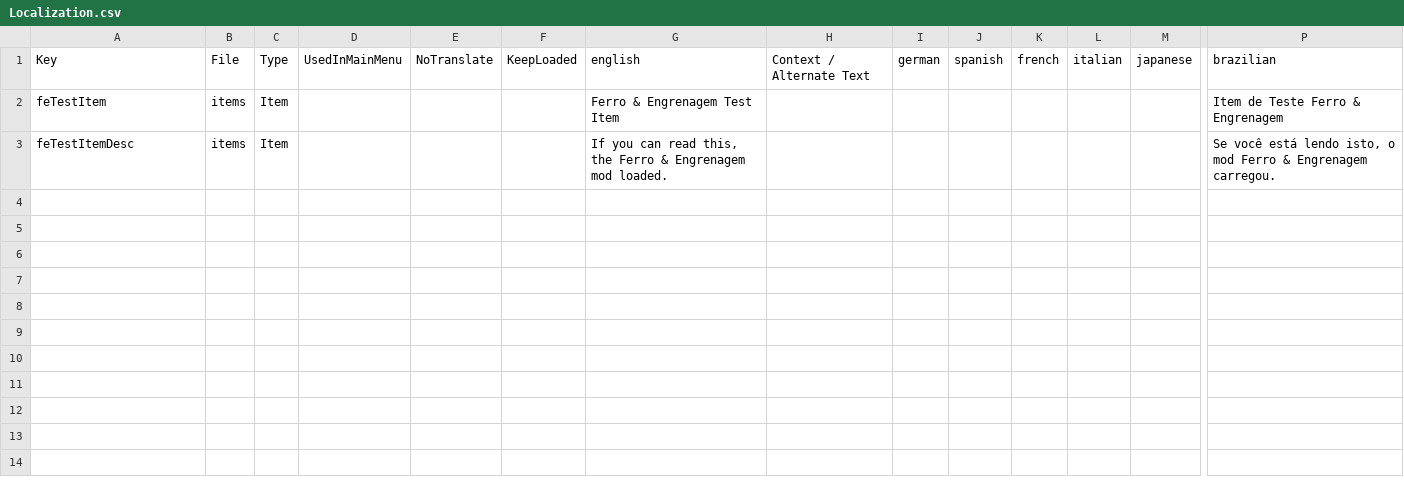
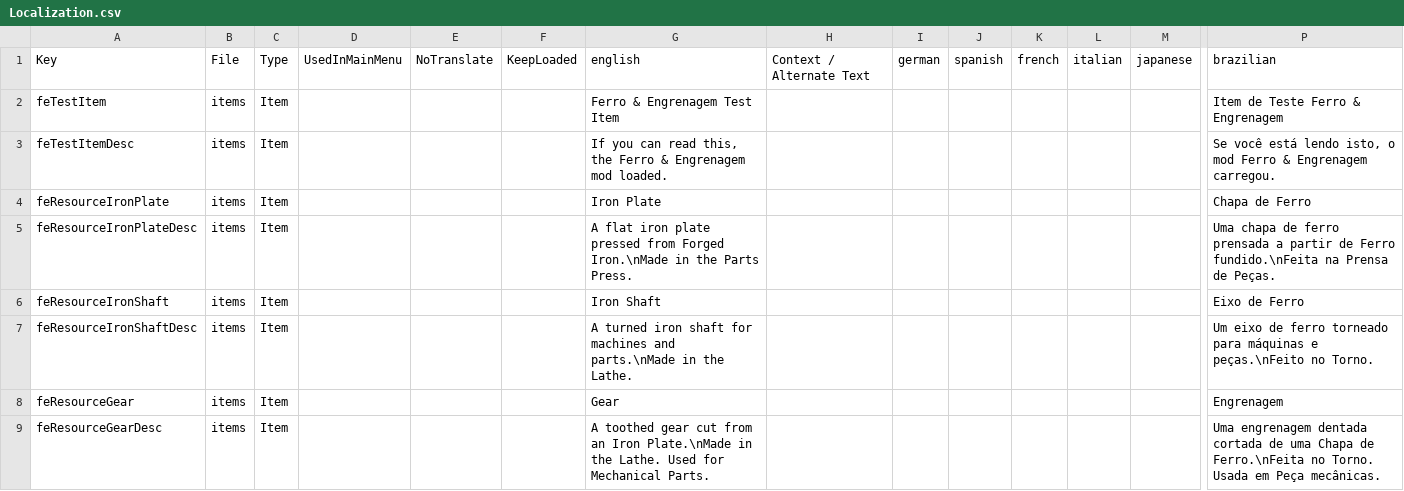
Before and after one commit to BirdRa1n/ForgedInAshes, a CSV file: Mods/FerroEngrenagem/Config/Localization.csv, drawn as a sheet; only a part is shown, gaps mark what is left out; rows hold the shown columns only; the diff names each change by its address in the sheet, - before the commit and + after, or states it on an @@ line.

```diff
--- a/Mods/FerroEngrenagem/Config/Localization.csv
+++ b/Mods/FerroEngrenagem/Config/Localization.csv
+row 4: feResourceIronPlate | items | Item |  |  |  | Iron Plate |  |  |  |  |  |  | Chapa de Ferro
+row 5: feResourceIronPlateDesc | items | Item |  |  |  | A flat iron plate pressed from Forged Iron.\nMade in the Parts Press. |  |  |  |  |  |  | Uma chapa de ferro prensada a partir de Ferro fundido.\nFeita na Prensa de Peças.
+row 6: feResourceIronShaft | items | Item |  |  |  | Iron Shaft |  |  |  |  |  |  | Eixo de Ferro
+row 7: feResourceIronShaftDesc | items | Item |  |  |  | A turned iron shaft for machines and parts.\nMade in the Lathe. |  |  |  |  |  |  | Um eixo de ferro torneado para máquinas e peças.\nFeito no Torno.
+row 8: feResourceGear | items | Item |  |  |  | Gear |  |  |  |  |  |  | Engrenagem
+row 9: feResourceGearDesc | items | Item |  |  |  | A toothed gear cut from an Iron Plate.\nMade in the Lathe. Used for Mechanical Parts. |  |  |  |  |  |  | Uma engrenagem dentada cortada de uma Chapa de Ferro.\nFeita no Torno. Usada em Peça mecânicas.
```
Also changed, not shown: 2 other files.
